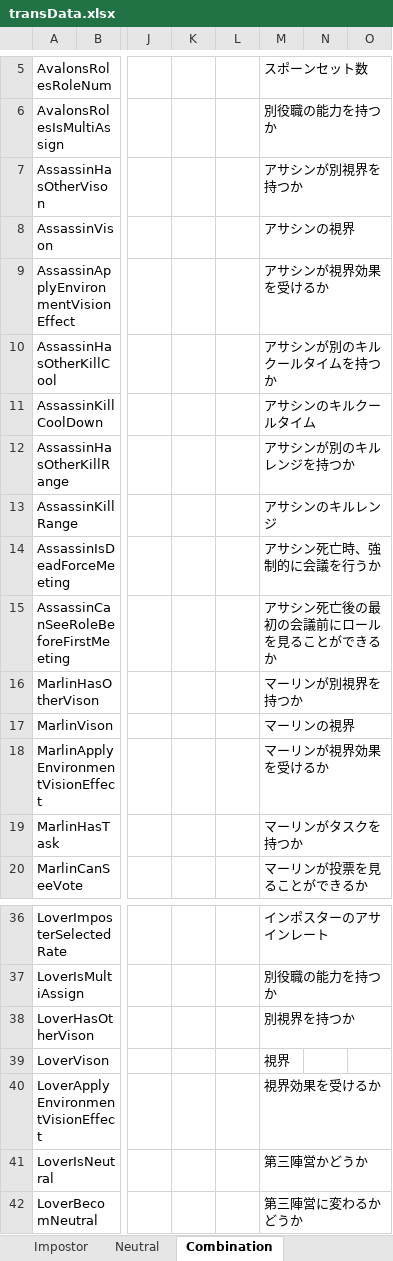
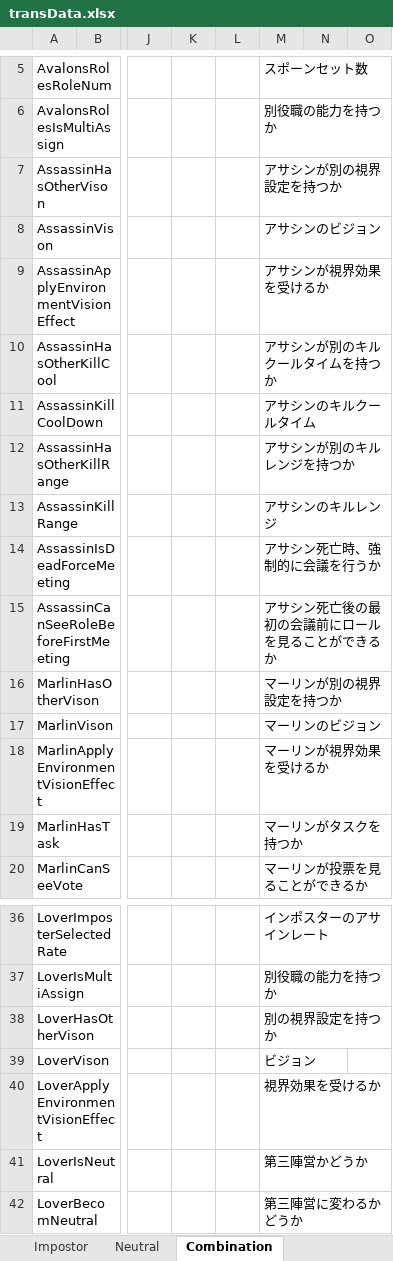
Before and after one commit to yukieiji/ExtremeRoles, an Excel workbook: transData.xlsx, sheet Combination, drawn as a sheet; only a part is shown, gaps mark what is left out; values as stored, in another font and other column widths than the file's, no borders; the diff names each change by its address in the sheet, - before the commit and + after, or states it on an @@ line.

```diff
--- a/transData.xlsx (sheet Combination)
+++ b/transData.xlsx (sheet Combination)
-M7: アサシンが別視界を持つか
+M7: アサシンが別の視界設定を持つか
-M8: アサシンの視界
+M8: アサシンのビジョン
-M16: マーリンが別視界を持つか
+M16: マーリンが別の視界設定を持つか
-M17: マーリンの視界
+M17: マーリンのビジョン
-M38: 別視界を持つか
+M38: 別の視界設定を持つか
-M39: 視界
+M39: ビジョン
```
Also changed, not shown: sheet Crewmate, sheet Neutral, sheet Impostor, 2 other files.
